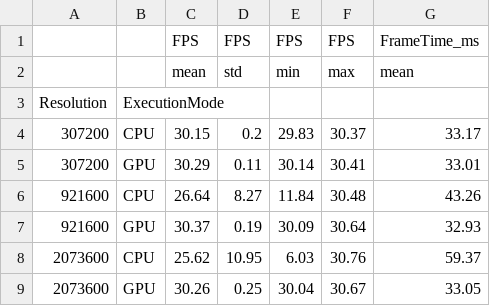
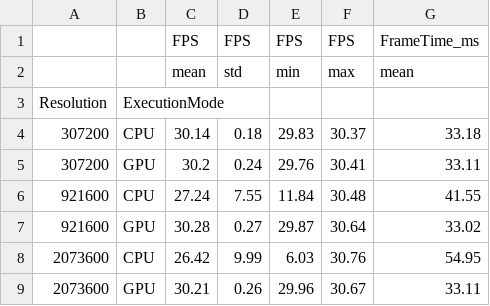
Before and after one commit to Zyzzava/Live-Camera-Streaming-and-Image-Filters-in-OpenCV, a CSV file: data/tables/resolution_summary.csv, drawn as a sheet.

```diff
--- a/data/tables/resolution_summary.csv
+++ b/data/tables/resolution_summary.csv
@@ -3,7 +3,7 @@
 Resolution,ExecutionMode,,,,,
-307200,CPU,30.15,0.2,29.83,30.37,33.17
-307200,GPU,30.29,0.11,30.14,30.41,33.01
-921600,CPU,26.64,8.27,11.84,30.48,43.26
-921600,GPU,30.37,0.19,30.09,30.64,32.93
-2073600,CPU,25.62,10.95,6.03,30.76,59.37
-2073600,GPU,30.26,0.25,30.04,30.67,33.05
+307200,CPU,30.14,0.18,29.83,30.37,33.18
+307200,GPU,30.2,0.24,29.76,30.41,33.11
+921600,CPU,27.24,7.55,11.84,30.48,41.55
+921600,GPU,30.28,0.27,29.87,30.64,33.02
+2073600,CPU,26.42,9.99,6.03,30.76,54.95
+2073600,GPU,30.21,0.26,29.96,30.67,33.11
```
Also changed, not shown: data/tables/top_performers_transforms.csv, 12 other files.
